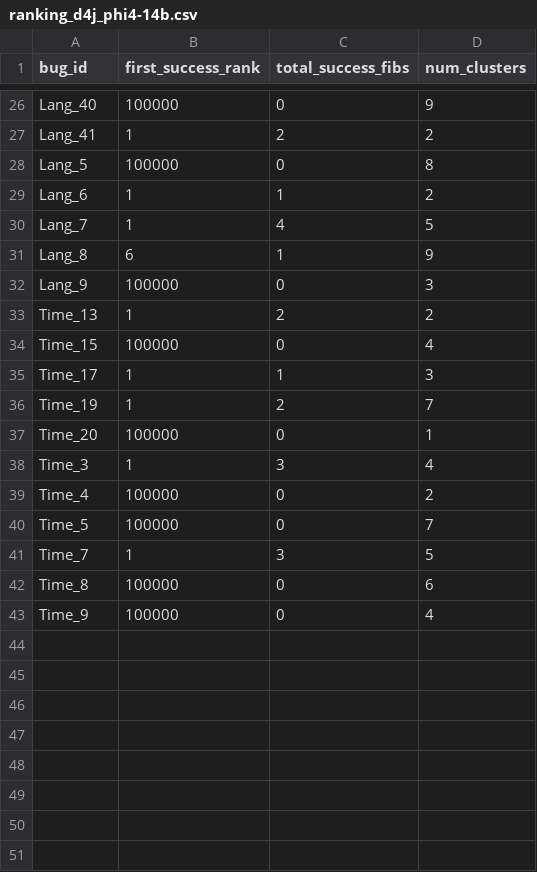
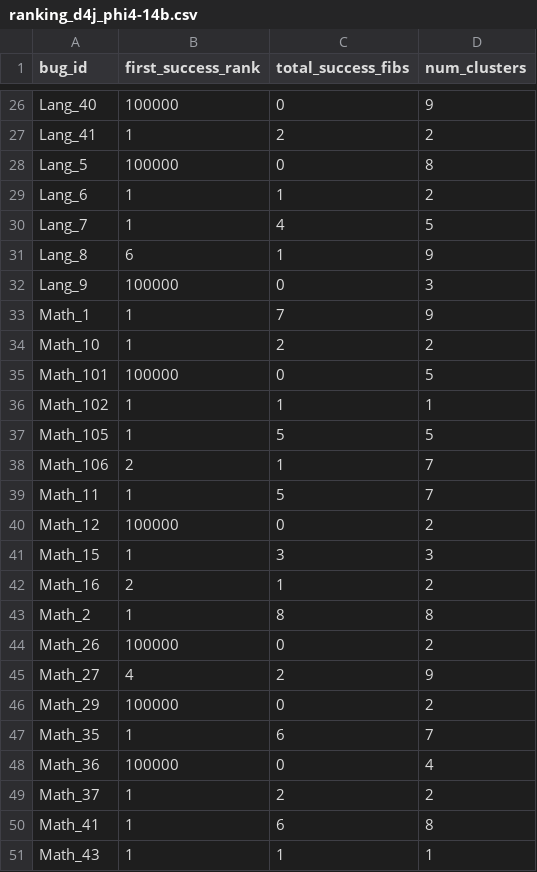
Before and after one commit to HyunjoonCho/libro, a CSV file: results/ranking_d4j_phi4-14b.csv, drawn as a sheet; only a part is shown, gaps mark what is left out; the shorter side is filled out with more unchanged rows; the diff covers the shown part only.

```diff
--- a/results/ranking_d4j_phi4-14b.csv
+++ b/results/ranking_d4j_phi4-14b.csv
@@ -32 +32,20 @@ Lang_8,6,1,9
 Lang_9,100000,0,3
+Math_1,1,7,9
+Math_10,1,2,2
+Math_101,100000,0,5
+Math_102,1,1,1
+Math_105,1,5,5
+Math_106,2,1,7
+Math_11,1,5,7
+Math_12,100000,0,2
+Math_15,1,3,3
+Math_16,2,1,2
+Math_2,1,8,8
+Math_26,100000,0,2
+Math_27,4,2,9
+Math_29,100000,0,2
+Math_35,1,6,7
+Math_36,100000,0,4
+Math_37,1,2,2
+Math_41,1,6,8
+Math_43,1,1,1
```
Also changed, not shown: 24 added rows elsewhere in this file, results/ranking_d4j_gpt-4o.csv, results/ranking_d4j_llama3-8b.csv, 23 other files.
